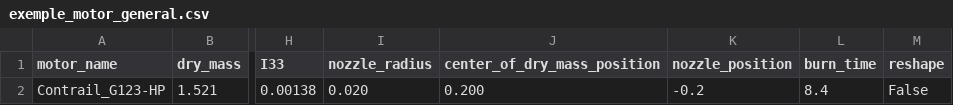
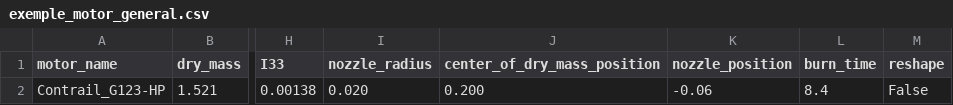
Before and after one commit to bibossrou/projet-aerospace, a CSV file: exemple_motor_general.csv, drawn as a sheet; only a part is shown, gaps mark what is left out; the diff names each change by its address in the sheet, - before the commit and + after, or states it on an @@ line.

```diff
--- a/exemple_motor_general.csv
+++ b/exemple_motor_general.csv
-K2 (nozzle_position): -0.2
+K2 (nozzle_position): -0.06
```
Also changed, not shown: exemple_moteur_liquide.csv, 7 other files.
